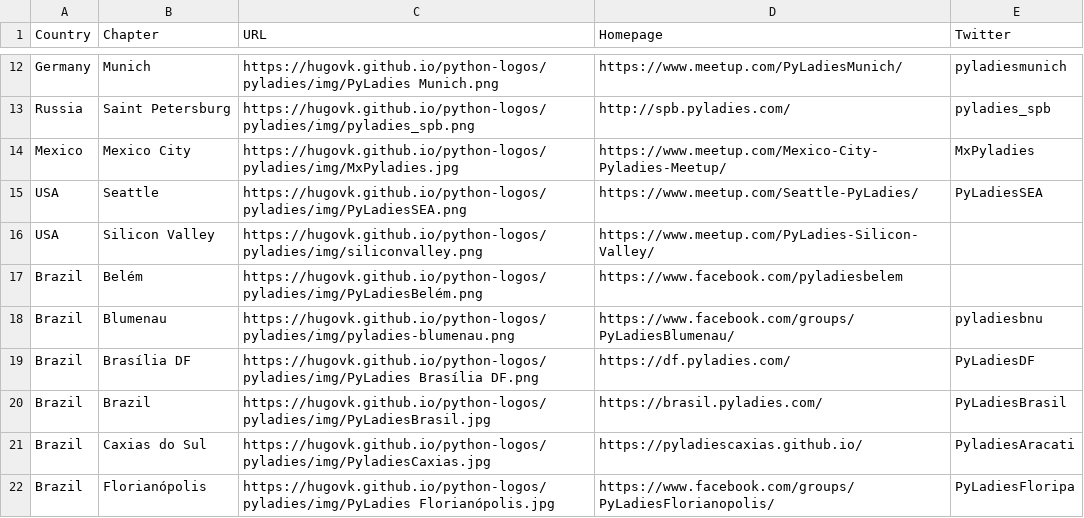
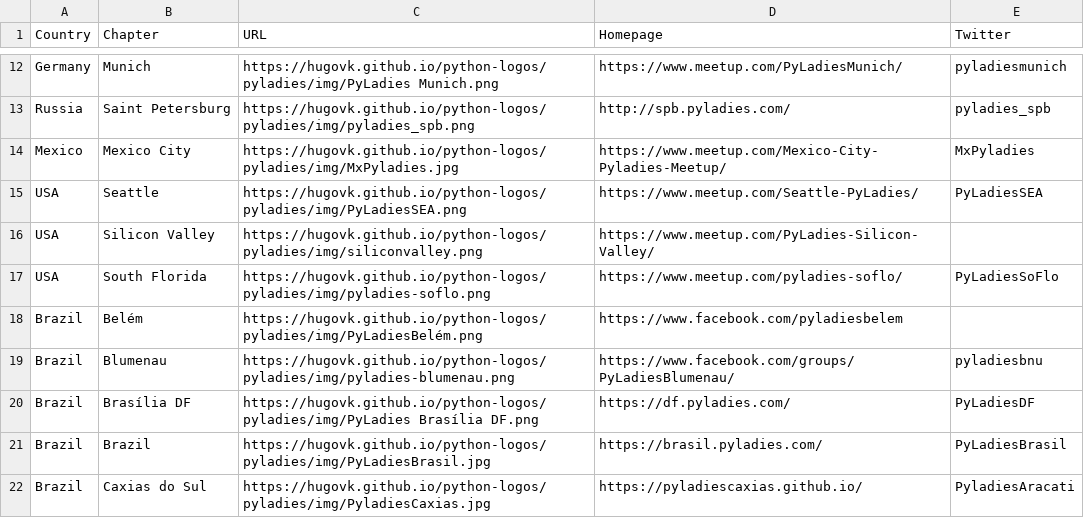
Before and after one commit to pyladies/project-communications, a CSV file: pyladies_avatars_rotation.csv, drawn as a sheet; only a part is shown, gaps mark what is left out; the shorter side is filled out with more unchanged rows; the diff names each change by its address in the sheet, - before the commit and + after, or states it on an @@ line.

Commit message:
Add the PyLadies SoFlo logo to the avatars rotation
Adding the PyLadies SoFlo logo to 'pyladies_avatars_rotation.csv'.

```diff
--- a/pyladies_avatars_rotation.csv
+++ b/pyladies_avatars_rotation.csv
+row 17: USA | South Florida | https://hugovk.github.io/python-logos/pyladies/img/pyladies-soflo.png | https://www.meetup.com/pyladies-soflo/ | PyLadiesSoFlo
```
